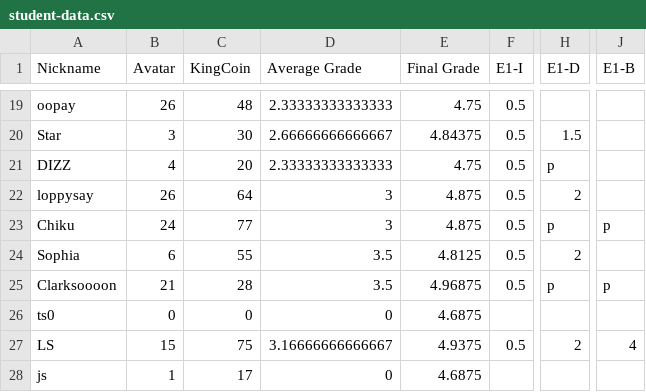
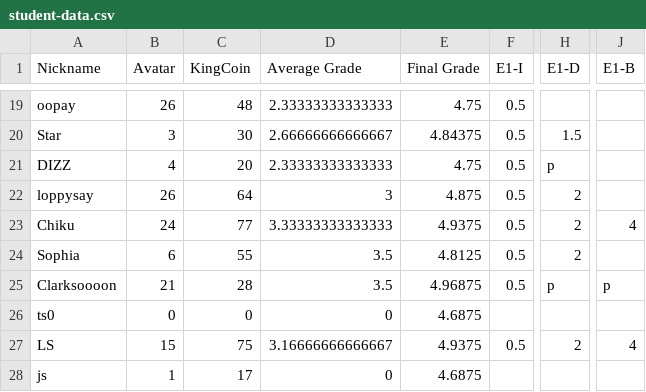
Before and after one commit to multixrulz/mr, a CSV file: 910b-sci/energy/status/student-data.csv, drawn as a sheet; only a part is shown, gaps mark what is left out; the diff names each change by its address in the sheet, - before the commit and + after, or states it on an @@ line.

```diff
--- a/910b-sci/energy/status/student-data.csv
+++ b/910b-sci/energy/status/student-data.csv
-D23 (Average Grade): 3
+D23 (Average Grade): 3.33333333333333
-E23 (Final Grade): 4.875
+E23 (Final Grade): 4.9375
-H23 (E1-D): p
+H23 (E1-D): 2
-J23 (E1-B): p
+J23 (E1-B): 4
```
Also changed, not shown: 1 other file.
